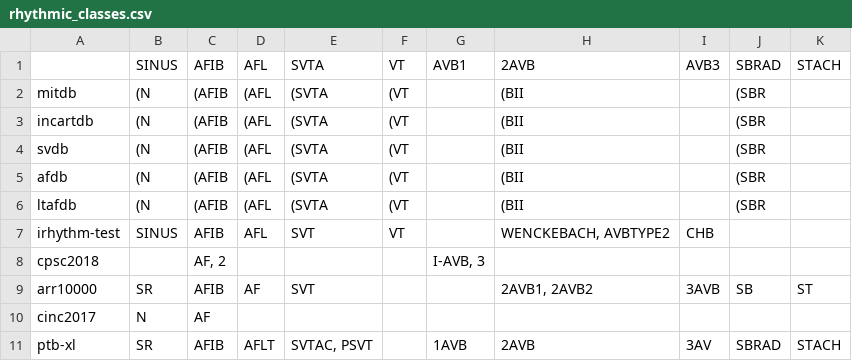
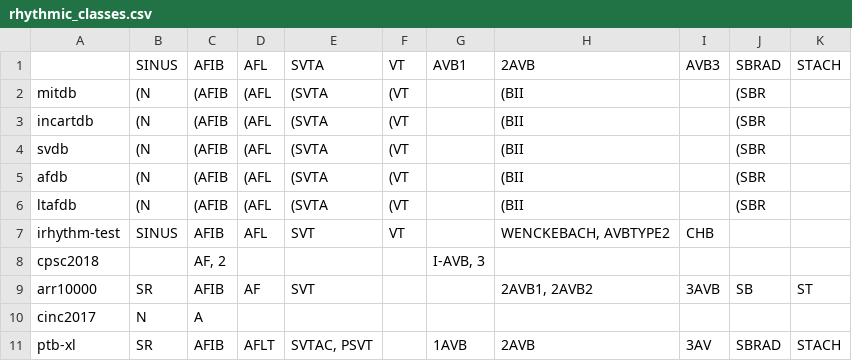
Before and after one commit to elenamer/ecg_classification_DL, a CSV file: tasks/rhythmic_classes.csv, drawn as a sheet.

```diff
--- a/tasks/rhythmic_classes.csv
+++ b/tasks/rhythmic_classes.csv
@@ -9,3 +9,3 @@ cpsc2018,,"AF, 2",,,,"I-AVB, 3",,,,
 arr10000,SR,AFIB,AF,SVT,,,"2AVB1, 2AVB2",3AVB,SB,ST
-cinc2017,N,AF,,,,,,,,
+cinc2017,N,A,,,,,,,,
 ptb-xl,SR,AFIB,AFLT,"SVTAC, PSVT",,1AVB,2AVB,3AV,SBRAD,STACH
```
Also changed, not shown: 3 other files.
